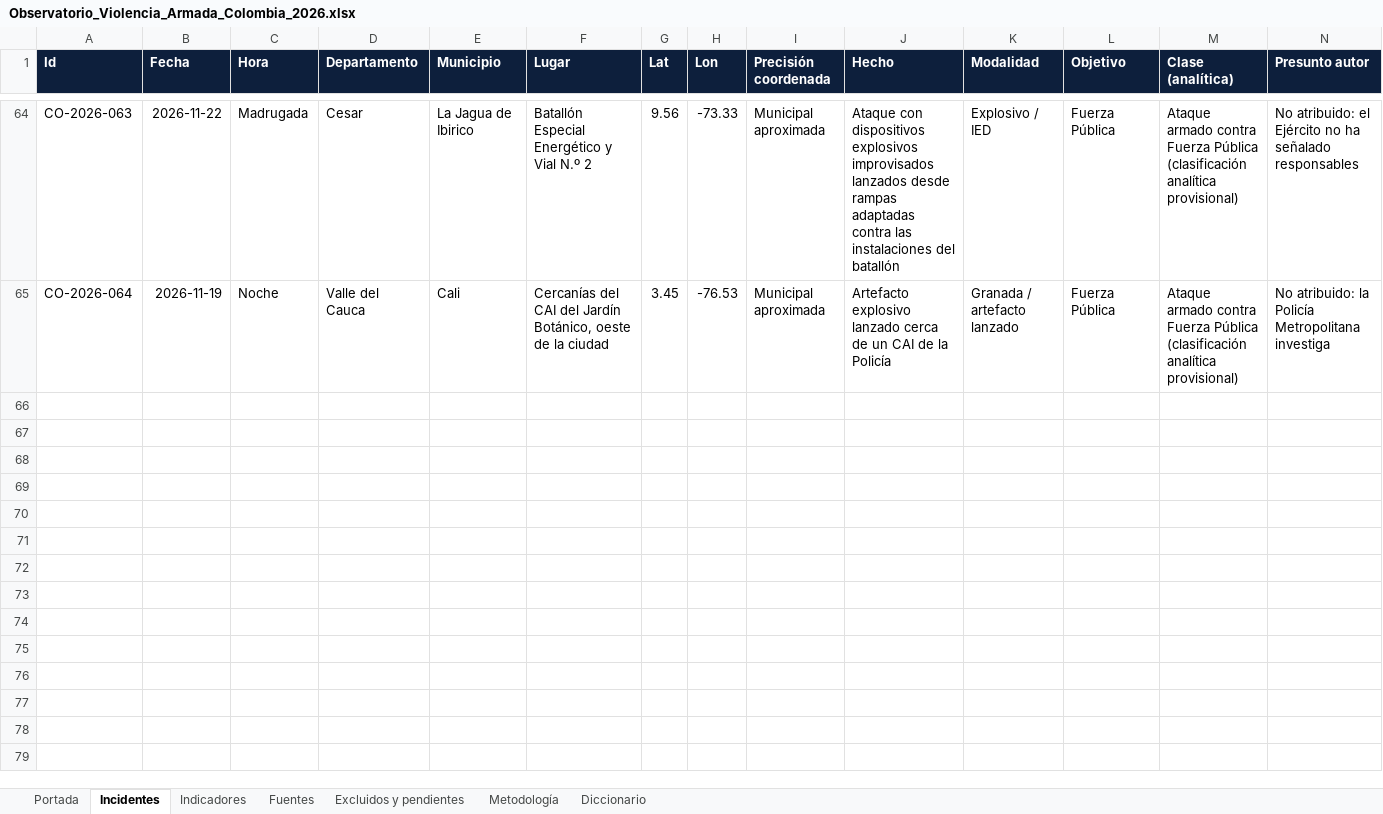
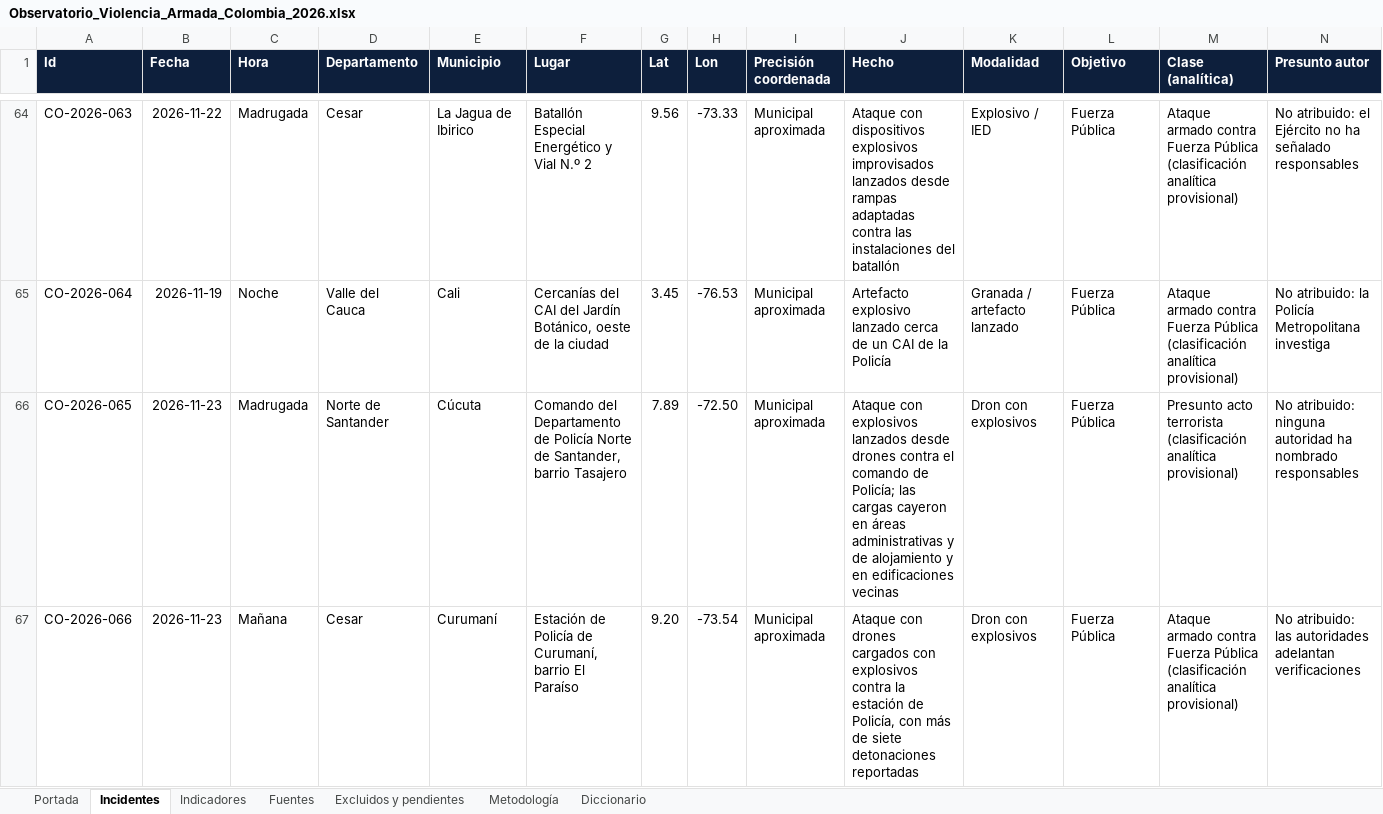
Before and after one commit to coloncolonneideryesid-cmd/observatorio-geseg-otva, an Excel workbook: dist/Observatorio_Violencia_Armada_Colombia_2026.xlsx, sheet Incidentes, drawn as a sheet; only a part is shown, gaps mark what is left out; values as stored, in another font and other column widths than the file's, no borders; table styles not drawn; rows hold the shown columns only; the diff names each change by its address in the sheet, - before the commit and + after, or states it on an @@ line.

```diff
--- a/dist/Observatorio_Violencia_Armada_Colombia_2026.xlsx (sheet Incidentes)
+++ b/dist/Observatorio_Violencia_Armada_Colombia_2026.xlsx (sheet Incidentes)
+row 66: CO-2026-065 | 2026-11-23 | Madrugada | Norte de Santander | Cúcuta | Comando del Departamento de Policía Norte de Santander, barrio Tasajero | 7.89 | -72.50 | Municipal aproximada | Ataque con explosivos lanzados desde drones contra el comando de Policía; las cargas cayeron en áreas administrativas y de alojamiento y en edificaciones vecinas | Dron con explosivos | Fuerza Pública | Presunto acto terrorista (clasificación analítica provisional) | No atribuido: ninguna autoridad ha nombrado responsables
+row 67: CO-2026-066 | 2026-11-23 | Mañana | Cesar | Curumaní | Estación de Policía de Curumaní, barrio El Paraíso | 9.20 | -73.54 | Municipal aproximada | Ataque con drones cargados con explosivos contra la estación de Policía, con más de siete detonaciones reportadas | Dron con explosivos | Fuerza Pública | Ataque armado contra Fuerza Pública (clasificación analítica provisional) | No atribuido: las autoridades adelantan verificaciones
```
Also changed, not shown: sheet Indicadores, sheet Fuentes, sheet Portada, 3 other files.
